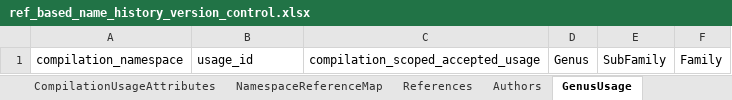
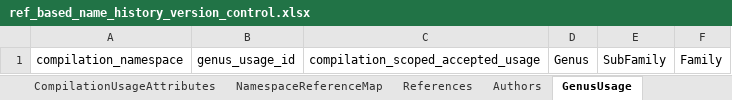
Before and after one commit to TaiBIF/national-checklist, an Excel workbook: ongoing/ref_based_name_history_version_control.xlsx, sheet GenusUsage, drawn as a sheet; values as stored, in another font and other column widths than the file's, no borders; the diff names each change by its address in the sheet, - before the commit and + after, or states it on an @@ line.

```diff
--- a/ongoing/ref_based_name_history_version_control.xlsx (sheet GenusUsage)
+++ b/ongoing/ref_based_name_history_version_control.xlsx (sheet GenusUsage)
-B1: usage_id
+B1: genus_usage_id
```
Also changed, not shown: sheet PerUsageReferenceDescription, sheet UsageCompilation (=Checklist), sheet CompilationUsageAttributes, sheet NamespaceReferenceMap, sheet FamilyUsage.
